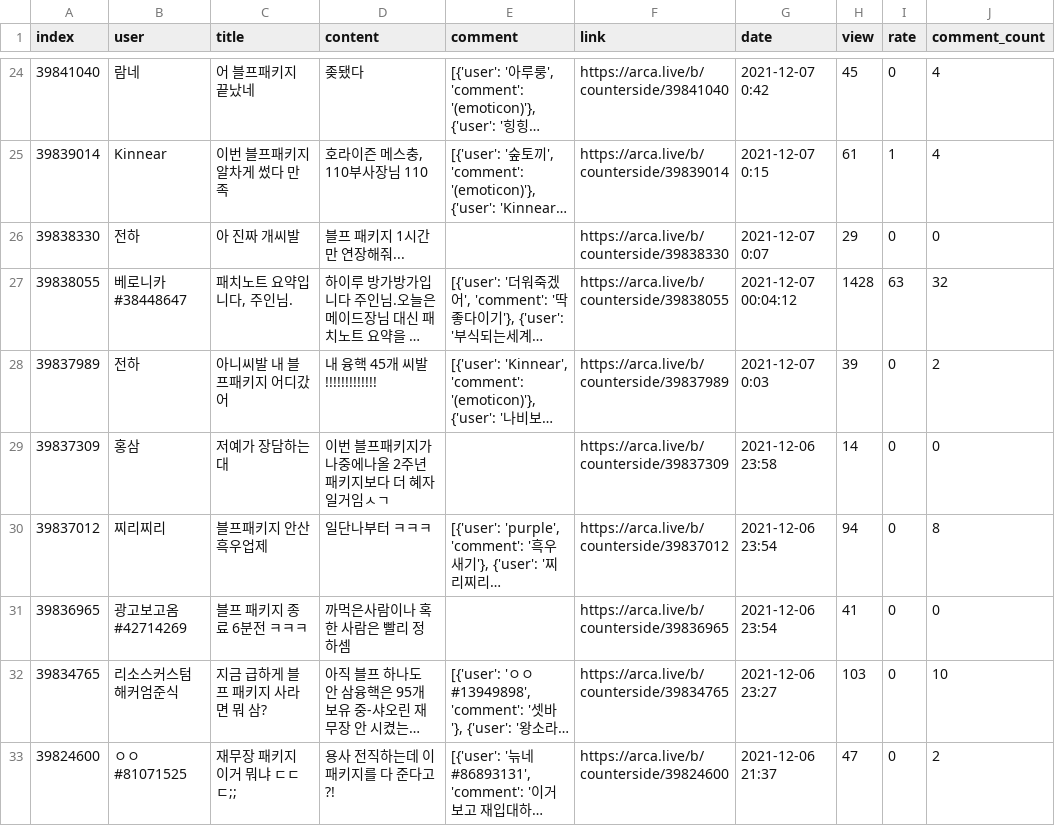
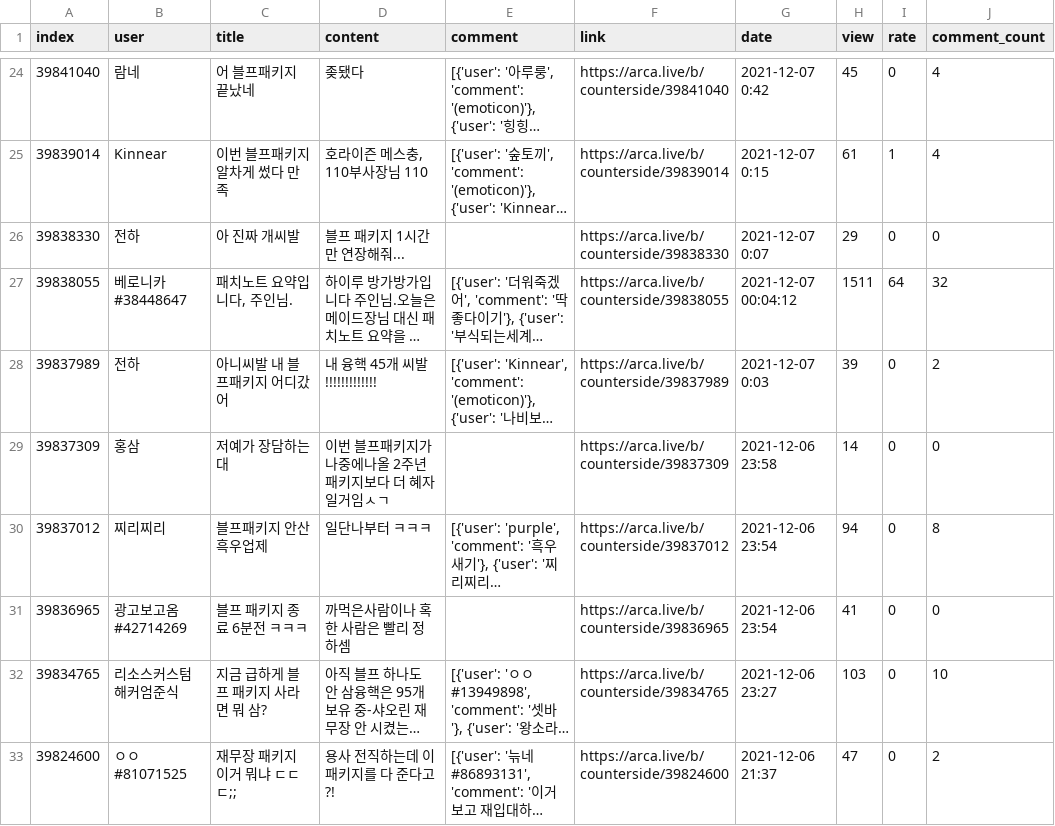
Before and after one commit to songnman/CrawlingThat, a CSV file: results/패키지.csv, drawn as a sheet; only a part is shown, gaps mark what is left out; long unchanged cells end in …; the diff names each change by its address in the sheet, - before the commit and + after, or states it on an @@ line.

```diff
--- a/results/패키지.csv
+++ b/results/패키지.csv
-H27 (view): 1428
+H27 (view): 1511
-I27 (rate): 63
+I27 (rate): 64
```
Also changed, not shown: results/각미나각등.csv, results/각힐.csv, 4 other files.
